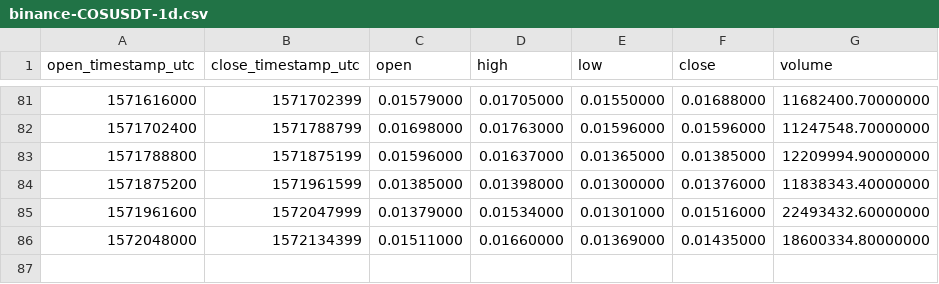
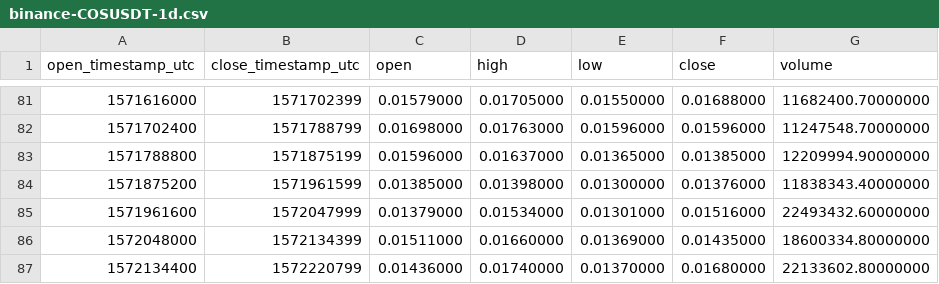
Before and after one commit to cryptobigbro/binance-COSUSDT, a CSV file: binance-COSUSDT-1d.csv, drawn as a sheet; only a part is shown, gaps mark what is left out; the diff names each change by its address in the sheet, - before the commit and + after, or states it on an @@ line.

```diff
--- a/binance-COSUSDT-1d.csv
+++ b/binance-COSUSDT-1d.csv
+row 87: 1572134400 | 1572220799 | 0.01436000 | 0.01740000 | 0.01370000 | 0.01680000 | 22133602.80000000
```
Also changed, not shown: binance-COSUSDT-1h.csv.
